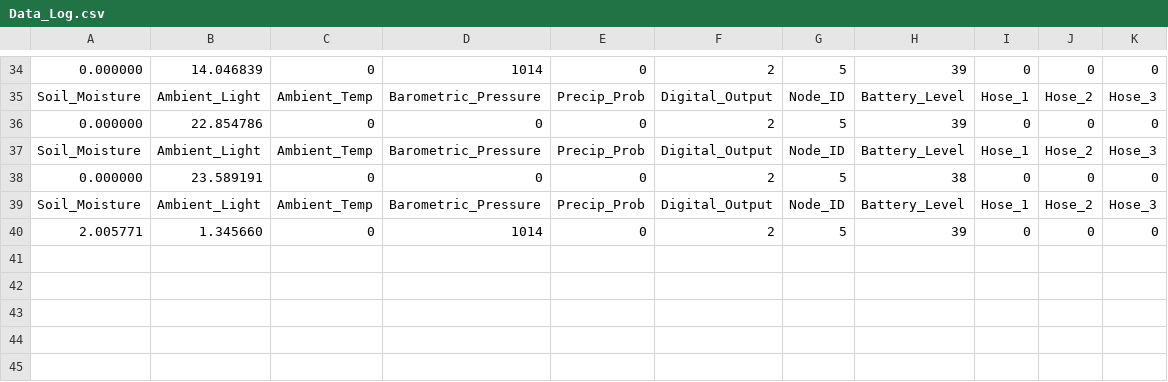
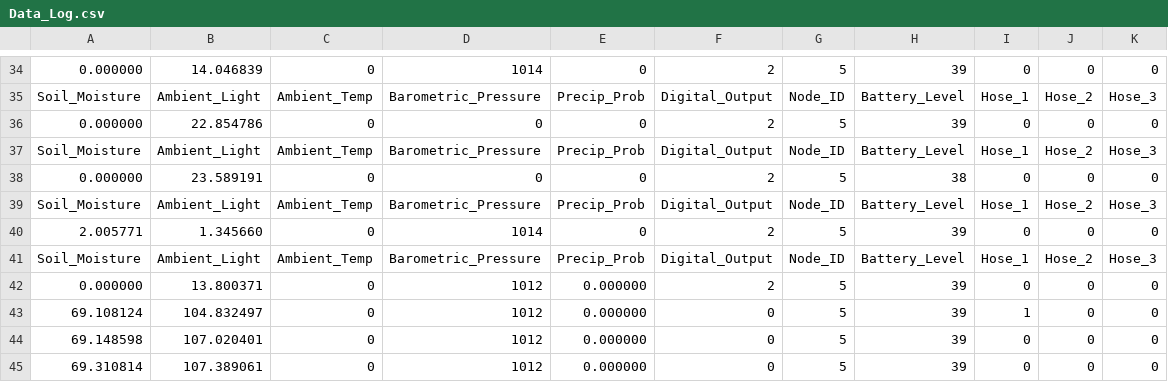
Before and after one commit to GSkid/SkidLess, a CSV file: Local_Master_RPI/Data_Log.csv, drawn as a sheet; only a part is shown, gaps mark what is left out; the diff names each change by its address in the sheet, - before the commit and + after, or states it on an @@ line.

Commit message:
Small changes to local master

```diff
--- a/Local_Master_RPI/Data_Log.csv
+++ b/Local_Master_RPI/Data_Log.csv
+row 41: Soil_Moisture | Ambient_Light | Ambient_Temp | Barometric_Pressure | Precip_Prob | Digital_Output | Node_ID | Battery_Level | Hose_1 | Hose_2 | Hose_3
+row 42: 0.000000 | 13.800371 | 0 | 1012 | 0.000000 | 2 | 5 | 39 | 0 | 0 | 0
+row 43: 69.108124 | 104.832497 | 0 | 1012 | 0.000000 | 0 | 5 | 39 | 1 | 0 | 0
+row 44: 69.148598 | 107.020401 | 0 | 1012 | 0.000000 | 0 | 5 | 39 | 0 | 0 | 0
+row 45: 69.310814 | 107.389061 | 0 | 1012 | 0.000000 | 0 | 5 | 39 | 0 | 0 | 0
```
Also changed, not shown: 3 other files.
